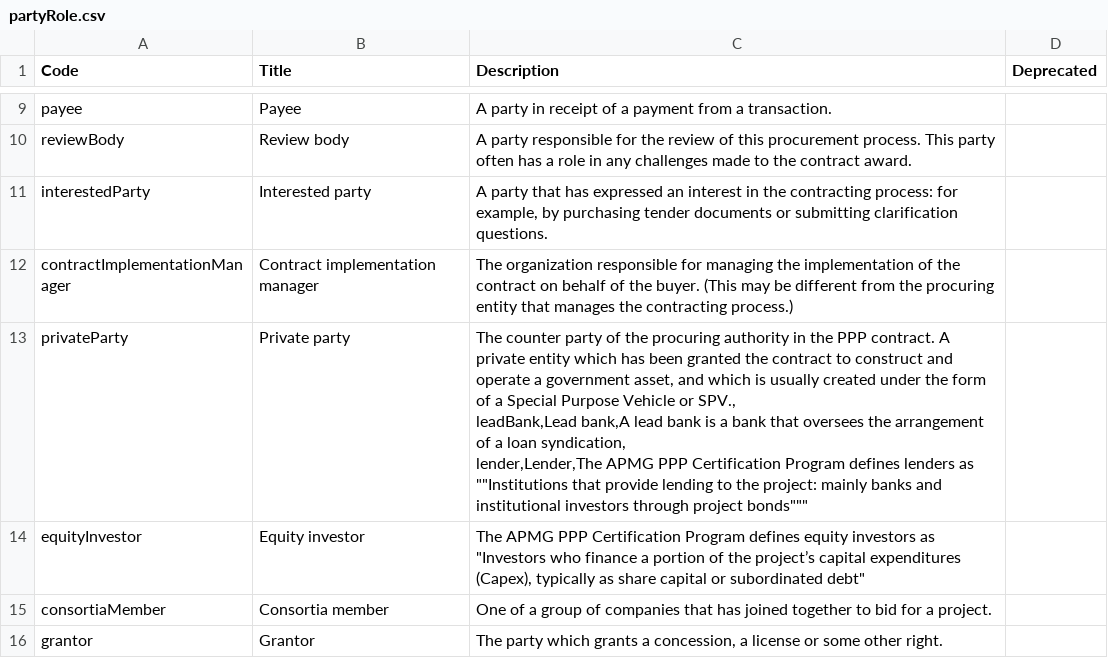
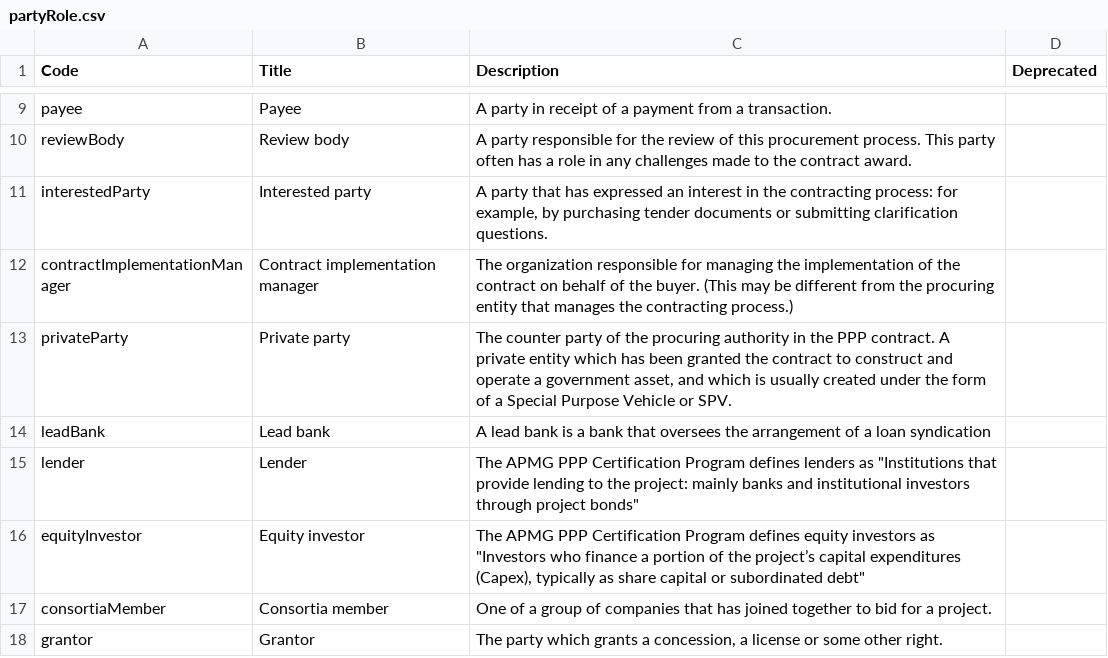
Before and after one commit to open-contracting/standard, a CSV file: schema/codelists/partyRole.csv, drawn as a sheet; only a part is shown, gaps mark what is left out.

Commit message:
Fixed missing closing quotes

```diff
--- a/schema/codelists/partyRole.csv
+++ b/schema/codelists/partyRole.csv
@@ -12,5 +12,5 @@ interestedParty,Interested party,"A party that has expressed an interest in the
 contractImplementationManager,Contract implementation manager,The organization responsible for managing the implementation of the contract on behalf of the buyer. (This may be different from the procuring entity that manages the contracting process.),
-privateParty,Private party,"The counter party of the procuring authority in the PPP contract. A private entity which has been granted the contract to construct and operate a government asset, and which is usually created under the form of a Special Purpose Vehicle or SPV.,
-leadBank,Lead bank,A lead bank is a bank that oversees the arrangement of a loan syndication,
-lender,Lender,"The APMG PPP Certification Program defines lenders as ""Institutions that provide lending to the project: mainly banks and institutional investors through project bonds""",
+privateParty,Private party,"The counter party of the procuring authority in the PPP contract. A private entity which has been granted the contract to construct and operate a government asset, and which is usually created under the form of a Special Purpose Vehicle or SPV.",
+leadBank,Lead bank,A lead bank is a bank that oversees the arrangement of a loan syndication,
+lender,Lender,"The APMG PPP Certification Program defines lenders as ""Institutions that provide lending to the project: mainly banks and institutional investors through project bonds""",
 equityInvestor,Equity investor,"The APMG PPP Certification Program defines equity investors as ""Investors who finance a portion of the project’s capital expenditures (Capex), typically as share capital or subordinated debt""",
```
